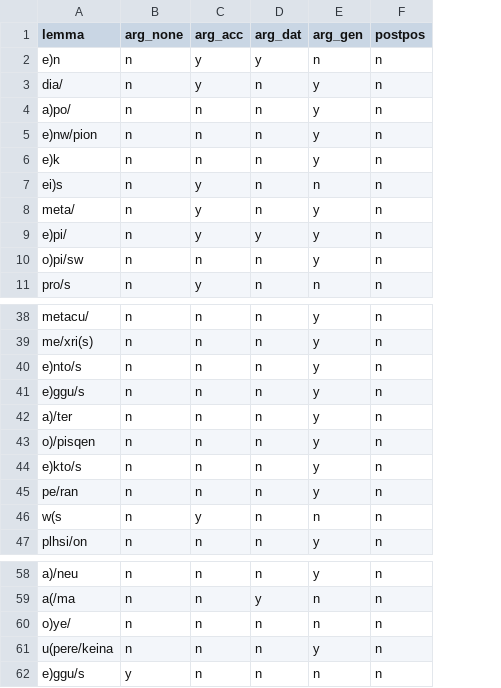
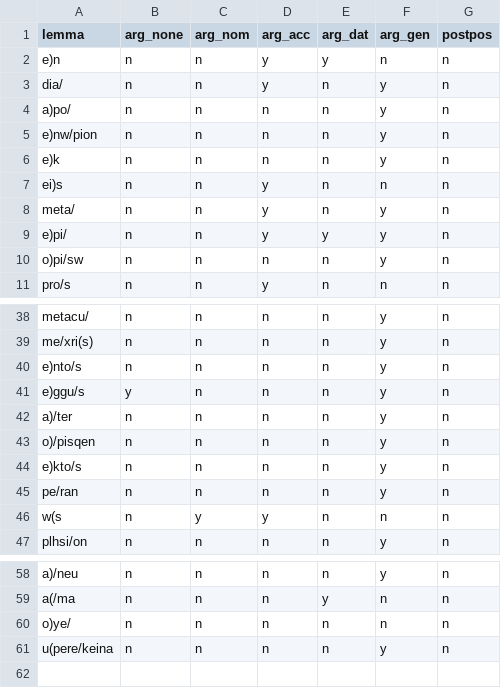
Before and after one commit to kaplanas/greek-new-testament, a CSV file: text_data/hand_coded_data/preposition_supp_features.csv, drawn as a sheet; only a part is shown, gaps mark what is left out; removed rows and columns are numbered as before the commit, all else as after; the diff names each change by its address in the sheet, - before the commit and + after, or states it on an @@ line.

```diff
--- a/text_data/hand_coded_data/preposition_supp_features.csv
+++ b/text_data/hand_coded_data/preposition_supp_features.csv
+column C (arg_nom), rows 2-11: all n; rows 38-47: n | n | n | n | n | n | n | n | y | n; rows 58-61: all n
-B41 (arg_none): n
+B41 (arg_none): y
-row 62: e)ggu/s | y | n | n | n | n
```
Also changed, not shown: text_data/hand_coded_data/adverb_supp_features.csv, text_data/hand_coded_data/conjunction_supp_features.csv, 38 other files.
